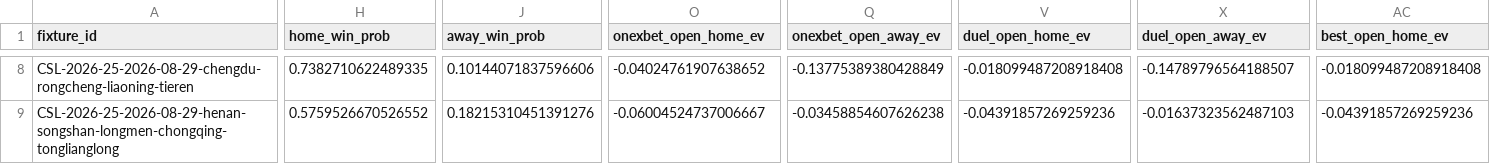
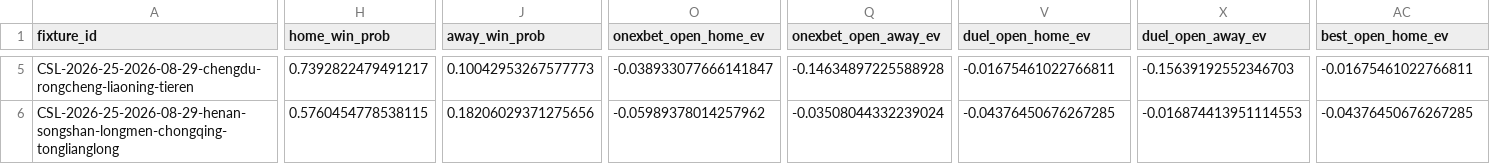
Before and after one commit to jiajun-builds/cslmonitor, a CSV file: data/dashboard/csv/upcoming_market_comparison.csv, drawn as a sheet; only a part is shown, gaps mark what is left out; addresses are those after the commit; the diff covers the shown part only; the diff names each change by its address in the sheet, - before the commit and + after, or states it on an @@ line.

```diff
--- a/data/dashboard/csv/upcoming_market_comparison.csv
+++ b/data/dashboard/csv/upcoming_market_comparison.csv
-H5 (home_win_prob): 0.7382710622489335
+H5 (home_win_prob): 0.7392822479491217
-J5 (away_win_prob): 0.10144071837596606
+J5 (away_win_prob): 0.10042953267577773
-O5 (onexbet_open_home_ev): -0.04024761907638652
+O5 (onexbet_open_home_ev): -0.038933077666141847
-Q5 (onexbet_open_away_ev): -0.13775389380428849
+Q5 (onexbet_open_away_ev): -0.14634897225588928
-V5 (duel_open_home_ev): -0.018099487208918408
+V5 (duel_open_home_ev): -0.01675461022766811
-X5 (duel_open_away_ev): -0.14789796564188507
+X5 (duel_open_away_ev): -0.15639192552346703
-AC5 (best_open_home_ev): -0.018099487208918408
+AC5 (best_open_home_ev): -0.01675461022766811
-H6 (home_win_prob): 0.5759526670526552
+H6 (home_win_prob): 0.5760454778538115
-J6 (away_win_prob): 0.18215310451391276
+J6 (away_win_prob): 0.18206029371275656
-O6 (onexbet_open_home_ev): -0.06004524737006667
+O6 (onexbet_open_home_ev): -0.05989378014257962
-Q6 (onexbet_open_away_ev): -0.03458854607626238
+Q6 (onexbet_open_away_ev): -0.03508044332239024
-V6 (duel_open_home_ev): -0.04391857269259236
+V6 (duel_open_home_ev): -0.04376450676267285
-X6 (duel_open_away_ev): -0.01637323562487103
+X6 (duel_open_away_ev): -0.016874413951114553
-AC6 (best_open_home_ev): -0.04391857269259236
+AC6 (best_open_home_ev): -0.04376450676267285
```
Also changed, not shown: 3 removed rows and 31 edited cells elsewhere in this file, data/dashboard/csv/match_predictions.csv, data/output_data/CHN_team_stats_match_simulations.csv, 17 other files.
